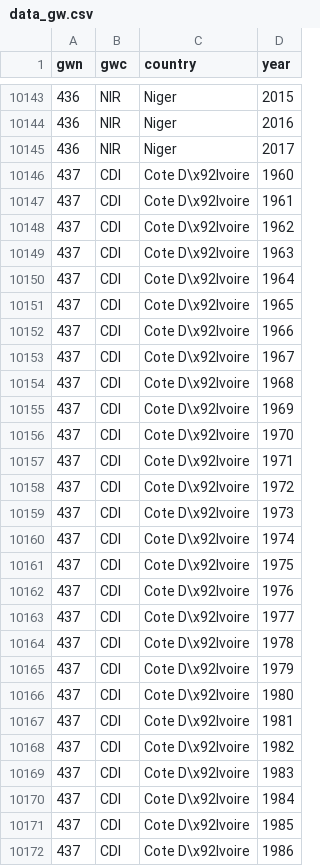
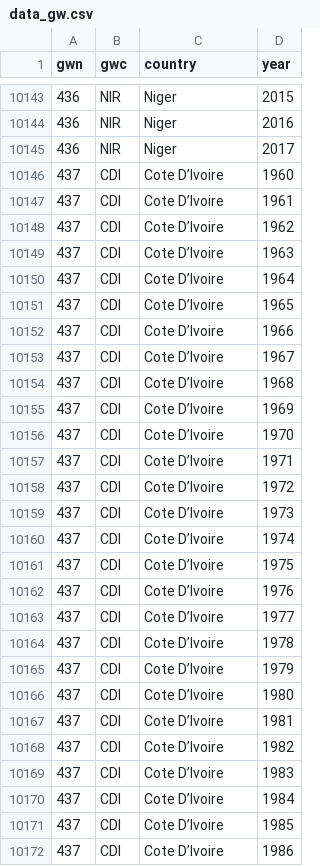
Before and after one commit to vincentarelbundock/countrycode, a CSV file: dictionary/data_gw.csv, drawn as a sheet; only a part is shown, gaps mark what is left out; the diff covers the shown part only.

```diff
--- a/dictionary/data_gw.csv
+++ b/dictionary/data_gw.csv
@@ -10145,28 +10145,28 @@ gwn,gwc,country,year
 436,NIR,Niger,2017
-437,CDI,Cote D\x92Ivoire,1960
-437,CDI,Cote D\x92Ivoire,1961
-437,CDI,Cote D\x92Ivoire,1962
-437,CDI,Cote D\x92Ivoire,1963
-437,CDI,Cote D\x92Ivoire,1964
-437,CDI,Cote D\x92Ivoire,1965
-437,CDI,Cote D\x92Ivoire,1966
-437,CDI,Cote D\x92Ivoire,1967
-437,CDI,Cote D\x92Ivoire,1968
-437,CDI,Cote D\x92Ivoire,1969
-437,CDI,Cote D\x92Ivoire,1970
-437,CDI,Cote D\x92Ivoire,1971
-437,CDI,Cote D\x92Ivoire,1972
-437,CDI,Cote D\x92Ivoire,1973
-437,CDI,Cote D\x92Ivoire,1974
-437,CDI,Cote D\x92Ivoire,1975
-437,CDI,Cote D\x92Ivoire,1976
-437,CDI,Cote D\x92Ivoire,1977
-437,CDI,Cote D\x92Ivoire,1978
-437,CDI,Cote D\x92Ivoire,1979
-437,CDI,Cote D\x92Ivoire,1980
-437,CDI,Cote D\x92Ivoire,1981
-437,CDI,Cote D\x92Ivoire,1982
-437,CDI,Cote D\x92Ivoire,1983
-437,CDI,Cote D\x92Ivoire,1984
-437,CDI,Cote D\x92Ivoire,1985
-437,CDI,Cote D\x92Ivoire,1986
+437,CDI,Cote D’Ivoire,1960
+437,CDI,Cote D’Ivoire,1961
+437,CDI,Cote D’Ivoire,1962
+437,CDI,Cote D’Ivoire,1963
+437,CDI,Cote D’Ivoire,1964
+437,CDI,Cote D’Ivoire,1965
+437,CDI,Cote D’Ivoire,1966
+437,CDI,Cote D’Ivoire,1967
+437,CDI,Cote D’Ivoire,1968
+437,CDI,Cote D’Ivoire,1969
+437,CDI,Cote D’Ivoire,1970
+437,CDI,Cote D’Ivoire,1971
+437,CDI,Cote D’Ivoire,1972
+437,CDI,Cote D’Ivoire,1973
+437,CDI,Cote D’Ivoire,1974
+437,CDI,Cote D’Ivoire,1975
+437,CDI,Cote D’Ivoire,1976
+437,CDI,Cote D’Ivoire,1977
+437,CDI,Cote D’Ivoire,1978
+437,CDI,Cote D’Ivoire,1979
+437,CDI,Cote D’Ivoire,1980
+437,CDI,Cote D’Ivoire,1981
+437,CDI,Cote D’Ivoire,1982
+437,CDI,Cote D’Ivoire,1983
+437,CDI,Cote D’Ivoire,1984
+437,CDI,Cote D’Ivoire,1985
+437,CDI,Cote D’Ivoire,1986
```
Also changed, not shown: 31 edited cells elsewhere in this file, 1 other file.
